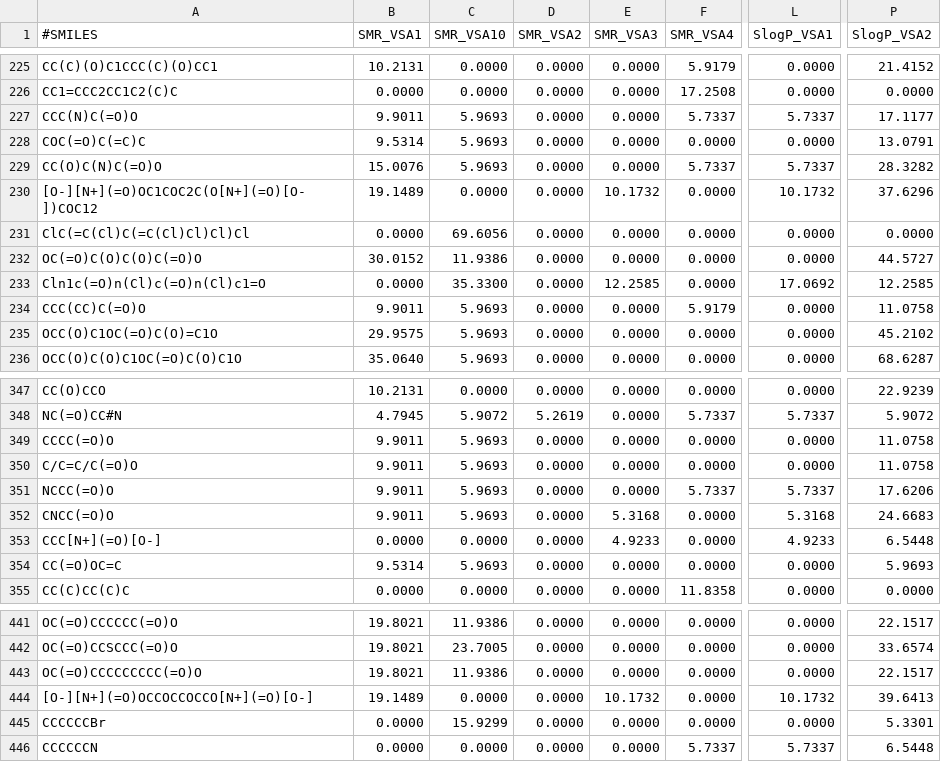
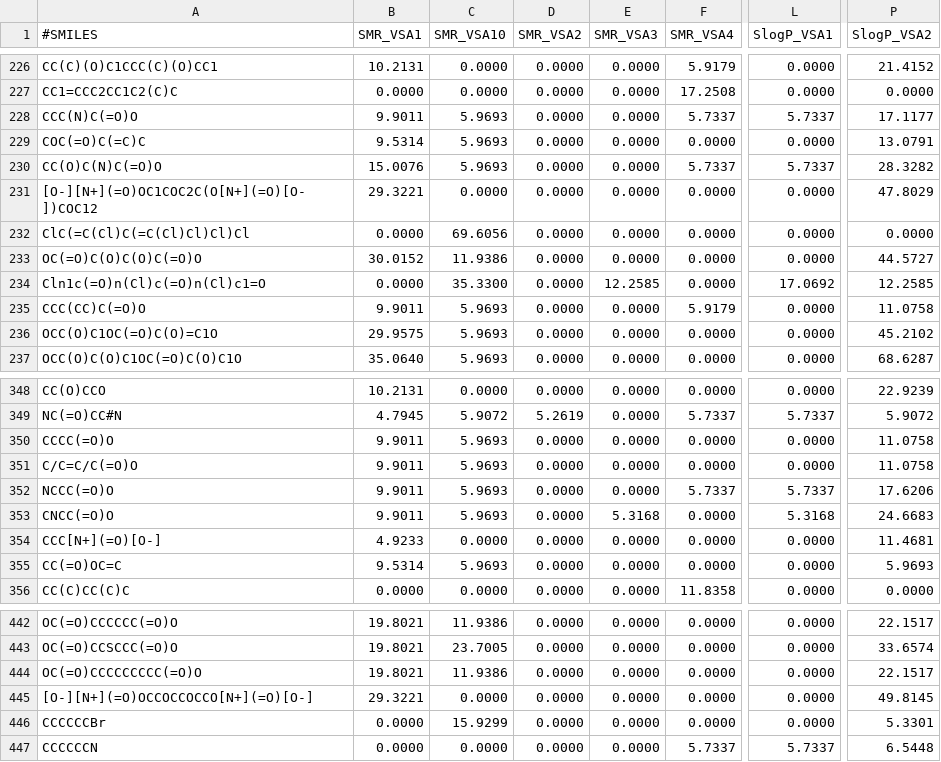
Before and after one commit to rdkit/rdkit-orig, a CSV file: rdkit/Chem/test_data/PP_descrs_regress.VSA.2.csv, drawn as a sheet; only a part is shown, gaps mark what is left out; addresses are those after the commit; the diff covers the shown part only; the diff names each change by its address in the sheet, - before the commit and + after, or states it on an @@ line.

```diff
--- a/rdkit/Chem/test_data/PP_descrs_regress.VSA.2.csv
+++ b/rdkit/Chem/test_data/PP_descrs_regress.VSA.2.csv
-B231 (SMR_VSA1): 19.1489
+B231 (SMR_VSA1): 29.3221
-E231 (SMR_VSA3): 10.1732
+E231 (SMR_VSA3): 0.0000
-L231 (SlogP_VSA1): 10.1732
+L231 (SlogP_VSA1): 0.0000
-P231 (SlogP_VSA2): 37.6296
+P231 (SlogP_VSA2): 47.8029
-B354 (SMR_VSA1): 0.0000
+B354 (SMR_VSA1): 4.9233
-E354 (SMR_VSA3): 4.9233
+E354 (SMR_VSA3): 0.0000
-L354 (SlogP_VSA1): 4.9233
+L354 (SlogP_VSA1): 0.0000
-P354 (SlogP_VSA2): 6.5448
+P354 (SlogP_VSA2): 11.4681
-B445 (SMR_VSA1): 19.1489
+B445 (SMR_VSA1): 29.3221
-E445 (SMR_VSA3): 10.1732
+E445 (SMR_VSA3): 0.0000
-L445 (SlogP_VSA1): 10.1732
+L445 (SlogP_VSA1): 0.0000
-P445 (SlogP_VSA2): 39.6413
+P445 (SlogP_VSA2): 49.8145
```
Also changed, not shown: 1 added row, 2 removed rows and 35 edited cells elsewhere in this file, rdkit/Chem/test_data/PP_descrs_regress.2.csv, rdkit/Chem/test_data/PP_descrs_regress.VSA.csv, 5 other files.
